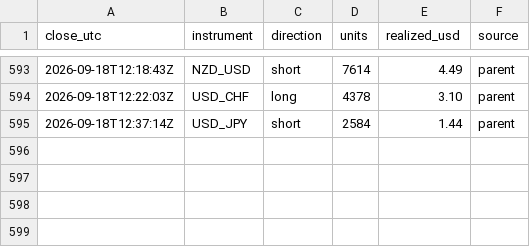
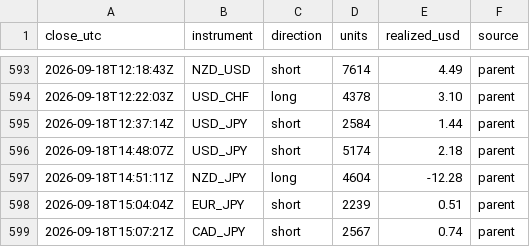
Before and after one commit to BrockStar3540/mr-scrooge-v6, a CSV file: livelog/trades.csv, drawn as a sheet; only a part is shown, gaps mark what is left out.

```diff
--- a/livelog/trades.csv
+++ b/livelog/trades.csv
@@ -595 +595,5 @@ close_utc,instrument,direction,units,realized_usd,source
 2026-09-18T12:37:14Z,USD_JPY,short,2584,1.44,parent
+2026-09-18T14:48:07Z,USD_JPY,short,5174,2.18,parent
+2026-09-18T14:51:11Z,NZD_JPY,long,4604,-12.28,parent
+2026-09-18T15:04:04Z,EUR_JPY,short,2239,0.51,parent
+2026-09-18T15:07:21Z,CAD_JPY,short,2567,0.74,parent
```
Also changed, not shown: livelog/equity.csv, 3 other files.
